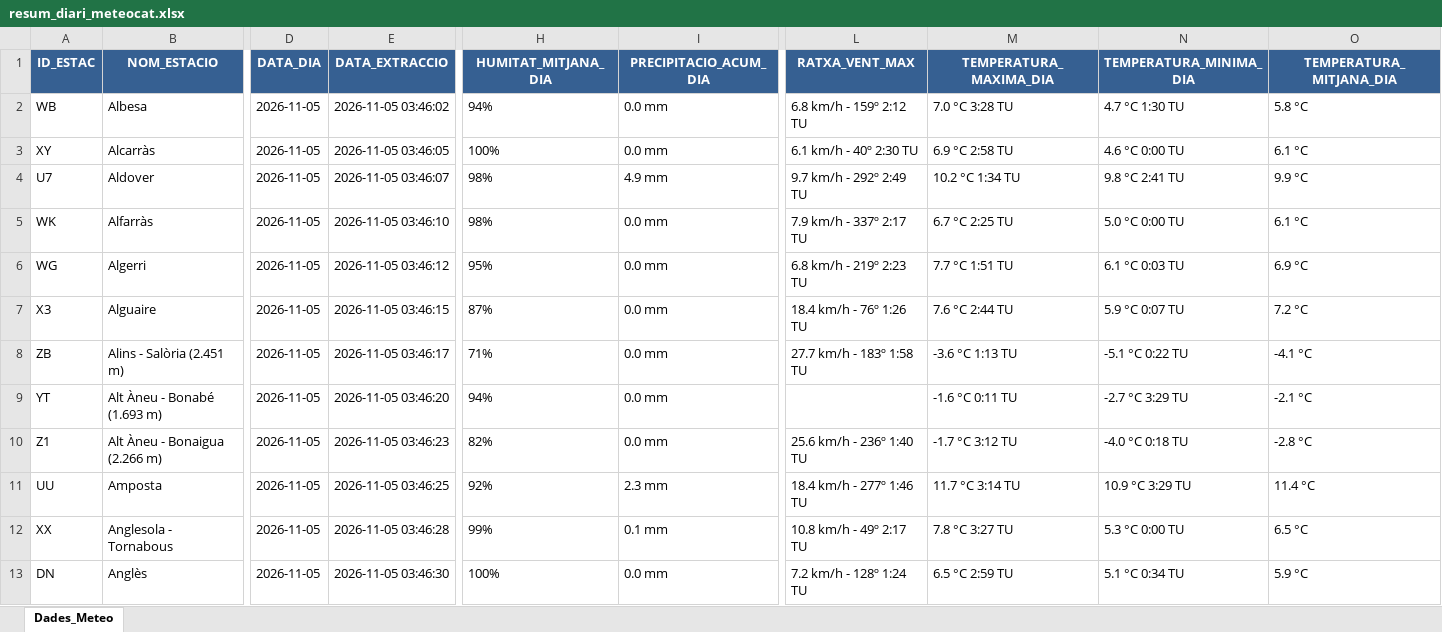
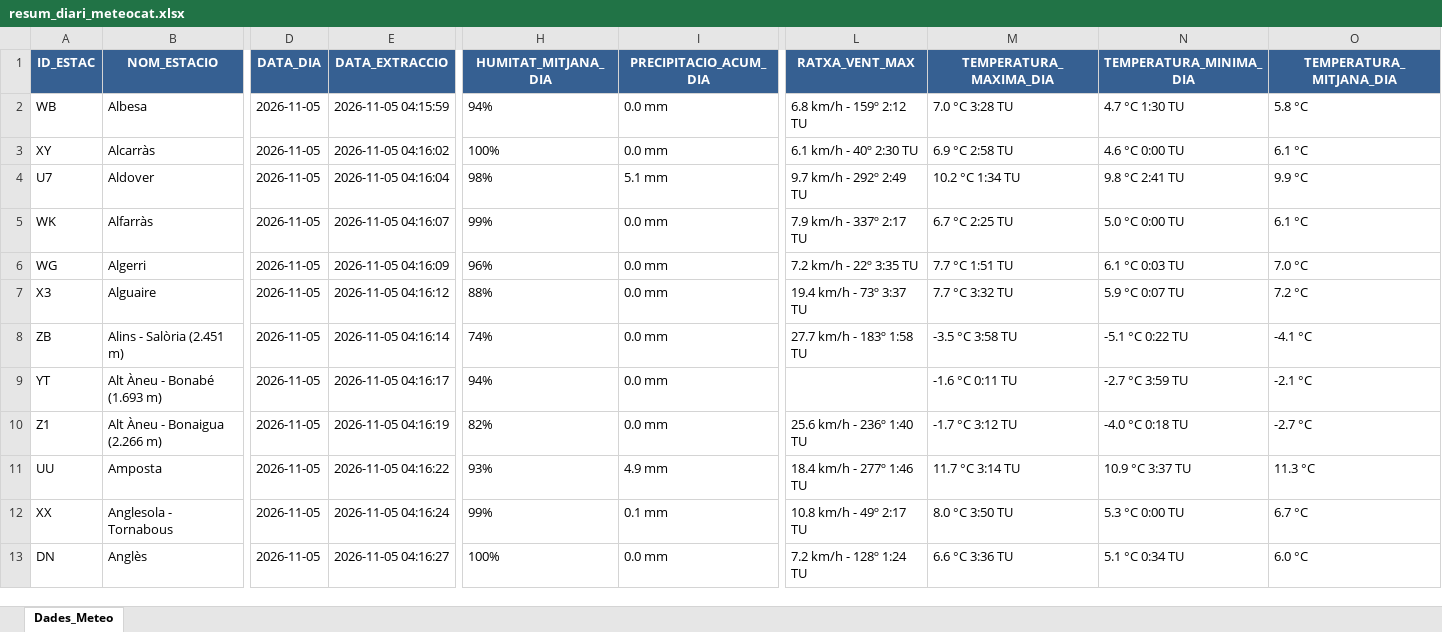
Before and after one commit to joandecorts/getdailydate, an Excel workbook: src/data/resum_diari_meteocat.xlsx, sheet Dades_Meteo, drawn as a sheet; only a part is shown, gaps mark what is left out; values as stored, in another font and other column widths than the file's, no borders; the diff covers the shown part only; the diff names each change by its address in the sheet, - before the commit and + after, or states it on an @@ line.

```diff
--- a/src/data/resum_diari_meteocat.xlsx (sheet Dades_Meteo)
+++ b/src/data/resum_diari_meteocat.xlsx (sheet Dades_Meteo)
-E2 (DATA_EXTRACCIO): 2026-11-05 03:46:02
+E2 (DATA_EXTRACCIO): 2026-11-05 04:15:59
-E3 (DATA_EXTRACCIO): 2026-11-05 03:46:05
+E3 (DATA_EXTRACCIO): 2026-11-05 04:16:02
-E4 (DATA_EXTRACCIO): 2026-11-05 03:46:07
+E4 (DATA_EXTRACCIO): 2026-11-05 04:16:04
-I4 (PRECIPITACIO_ACUM_DIA): 4.9 mm
+I4 (PRECIPITACIO_ACUM_DIA): 5.1 mm
-E5 (DATA_EXTRACCIO): 2026-11-05 03:46:10
+E5 (DATA_EXTRACCIO): 2026-11-05 04:16:07
-H5 (HUMITAT_MITJANA_DIA): 98%
+H5 (HUMITAT_MITJANA_DIA): 99%
-E6 (DATA_EXTRACCIO): 2026-11-05 03:46:12
+E6 (DATA_EXTRACCIO): 2026-11-05 04:16:09
-H6 (HUMITAT_MITJANA_DIA): 95%
+H6 (HUMITAT_MITJANA_DIA): 96%
-L6 (RATXA_VENT_MAX): 6.8 km/h - 219º 2:23 TU
+L6 (RATXA_VENT_MAX): 7.2 km/h - 22º 3:35 TU
-O6 (TEMPERATURA_MITJANA_DIA): 6.9 °C
+O6 (TEMPERATURA_MITJANA_DIA): 7.0 °C
-E7 (DATA_EXTRACCIO): 2026-11-05 03:46:15
+E7 (DATA_EXTRACCIO): 2026-11-05 04:16:12
-H7 (HUMITAT_MITJANA_DIA): 87%
+H7 (HUMITAT_MITJANA_DIA): 88%
-L7 (RATXA_VENT_MAX): 18.4 km/h - 76º 1:26 TU
+L7 (RATXA_VENT_MAX): 19.4 km/h - 73º 3:37 TU
-M7 (TEMPERATURA_MAXIMA_DIA): 7.6 °C 2:44 TU
+M7 (TEMPERATURA_MAXIMA_DIA): 7.7 °C 3:32 TU
-E8 (DATA_EXTRACCIO): 2026-11-05 03:46:17
+E8 (DATA_EXTRACCIO): 2026-11-05 04:16:14
-H8 (HUMITAT_MITJANA_DIA): 71%
+H8 (HUMITAT_MITJANA_DIA): 74%
-M8 (TEMPERATURA_MAXIMA_DIA): -3.6 °C 1:13 TU
+M8 (TEMPERATURA_MAXIMA_DIA): -3.5 °C 3:58 TU
-E9 (DATA_EXTRACCIO): 2026-11-05 03:46:20
+E9 (DATA_EXTRACCIO): 2026-11-05 04:16:17
-N9 (TEMPERATURA_MINIMA_DIA): -2.7 °C 3:29 TU
+N9 (TEMPERATURA_MINIMA_DIA): -2.7 °C 3:59 TU
-E10 (DATA_EXTRACCIO): 2026-11-05 03:46:23
+E10 (DATA_EXTRACCIO): 2026-11-05 04:16:19
-O10 (TEMPERATURA_MITJANA_DIA): -2.8 °C
+O10 (TEMPERATURA_MITJANA_DIA): -2.7 °C
-E11 (DATA_EXTRACCIO): 2026-11-05 03:46:25
+E11 (DATA_EXTRACCIO): 2026-11-05 04:16:22
-H11 (HUMITAT_MITJANA_DIA): 92%
+H11 (HUMITAT_MITJANA_DIA): 93%
-I11 (PRECIPITACIO_ACUM_DIA): 2.3 mm
+I11 (PRECIPITACIO_ACUM_DIA): 4.9 mm
-N11 (TEMPERATURA_MINIMA_DIA): 10.9 °C 3:29 TU
+N11 (TEMPERATURA_MINIMA_DIA): 10.9 °C 3:37 TU
-O11 (TEMPERATURA_MITJANA_DIA): 11.4 °C
+O11 (TEMPERATURA_MITJANA_DIA): 11.3 °C
-E12 (DATA_EXTRACCIO): 2026-11-05 03:46:28
+E12 (DATA_EXTRACCIO): 2026-11-05 04:16:24
-M12 (TEMPERATURA_MAXIMA_DIA): 7.8 °C 3:27 TU
+M12 (TEMPERATURA_MAXIMA_DIA): 8.0 °C 3:50 TU
-O12 (TEMPERATURA_MITJANA_DIA): 6.5 °C
+O12 (TEMPERATURA_MITJANA_DIA): 6.7 °C
-E13 (DATA_EXTRACCIO): 2026-11-05 03:46:30
+E13 (DATA_EXTRACCIO): 2026-11-05 04:16:27
-M13 (TEMPERATURA_MAXIMA_DIA): 6.5 °C 2:59 TU
+M13 (TEMPERATURA_MAXIMA_DIA): 6.6 °C 3:36 TU
-O13 (TEMPERATURA_MITJANA_DIA): 5.9 °C
+O13 (TEMPERATURA_MITJANA_DIA): 6.0 °C
```
Also changed, not shown: 479 edited cells elsewhere in this sheet, 3 other files.
